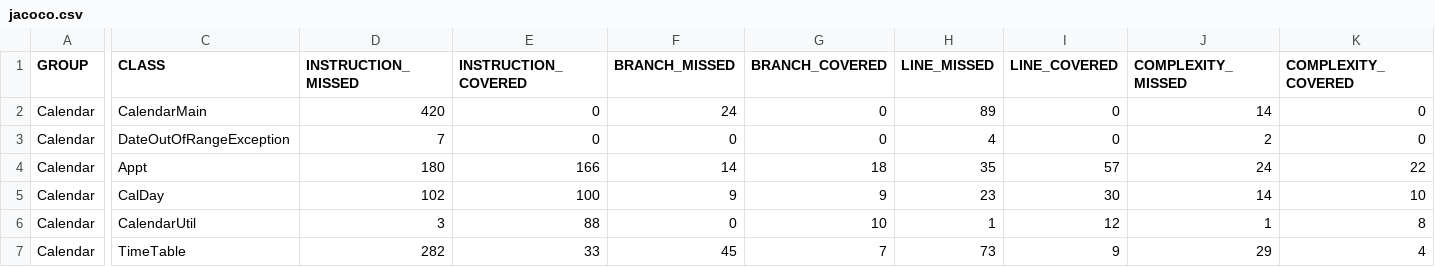
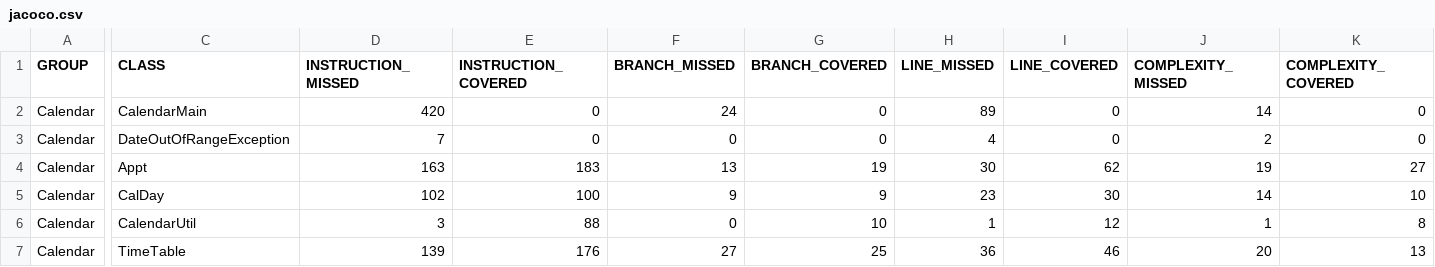
Before and after one commit to osu-hoangthu/CS362-001-W2018, a CSV file: projects/hoangthu/assignment-4/Calendar/target/site/jacoco/jacoco.csv, drawn as a sheet; only a part is shown, gaps mark what is left out; the diff covers the shown part only; the diff names each change by its address in the sheet, - before the commit and + after, or states it on an @@ line.

```diff
--- a/projects/hoangthu/assignment-4/Calendar/target/site/jacoco/jacoco.csv
+++ b/projects/hoangthu/assignment-4/Calendar/target/site/jacoco/jacoco.csv
-D4 (INSTRUCTION_MISSED): 180
+D4 (INSTRUCTION_MISSED): 163
-E4 (INSTRUCTION_COVERED): 166
+E4 (INSTRUCTION_COVERED): 183
-F4 (BRANCH_MISSED): 14
+F4 (BRANCH_MISSED): 13
-G4 (BRANCH_COVERED): 18
+G4 (BRANCH_COVERED): 19
-H4 (LINE_MISSED): 35
+H4 (LINE_MISSED): 30
-I4 (LINE_COVERED): 57
+I4 (LINE_COVERED): 62
-J4 (COMPLEXITY_MISSED): 24
+J4 (COMPLEXITY_MISSED): 19
-K4 (COMPLEXITY_COVERED): 22
+K4 (COMPLEXITY_COVERED): 27
-D7 (INSTRUCTION_MISSED): 282
+D7 (INSTRUCTION_MISSED): 139
-E7 (INSTRUCTION_COVERED): 33
+E7 (INSTRUCTION_COVERED): 176
-F7 (BRANCH_MISSED): 45
+F7 (BRANCH_MISSED): 27
-G7 (BRANCH_COVERED): 7
+G7 (BRANCH_COVERED): 25
-H7 (LINE_MISSED): 73
+H7 (LINE_MISSED): 36
-I7 (LINE_COVERED): 9
+I7 (LINE_COVERED): 46
-J7 (COMPLEXITY_MISSED): 29
+J7 (COMPLEXITY_MISSED): 20
-K7 (COMPLEXITY_COVERED): 4
+K7 (COMPLEXITY_COVERED): 13
```
Also changed, not shown: 4 edited cells elsewhere in this file, 17 other files.
